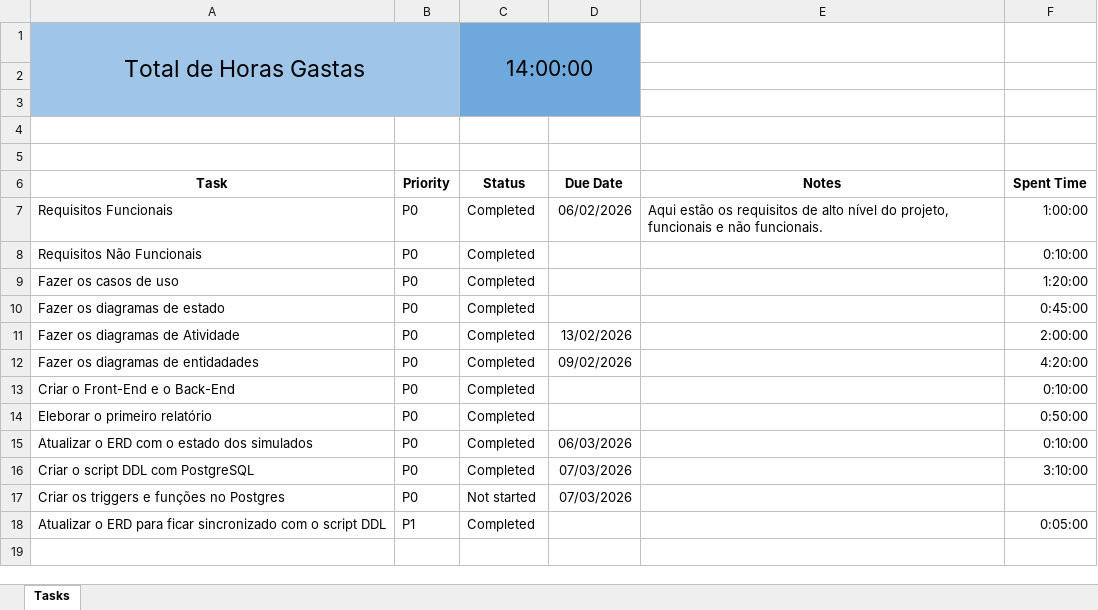
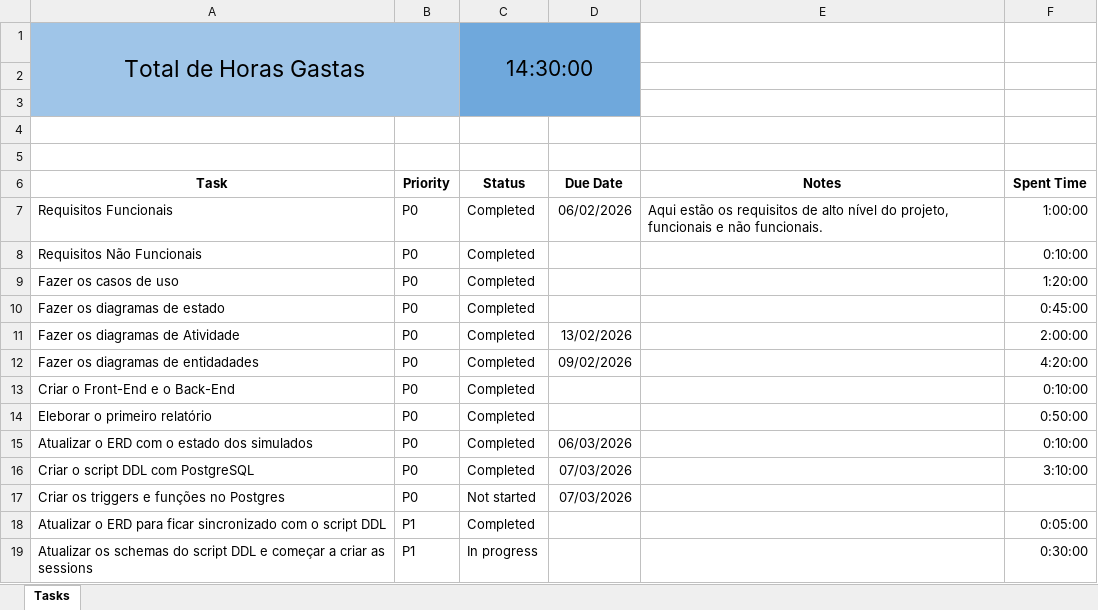
Before and after one commit to ana-rangel-mattos/enem-prep-platform, an Excel workbook: docs/Planilha de Horas.xlsx, sheet Tasks, drawn as a sheet; values as stored, in another font and other column widths than the file's, no borders; charts and pictures and table styles not drawn; the diff names each change by its address in the sheet, - before the commit and + after, or states it on an @@ line.

Commit message:
Uploaded the Postgres DDL script and updated the spreadsheet to track hours.

```diff
--- a/docs/Planilha de Horas.xlsx (sheet Tasks)
+++ b/docs/Planilha de Horas.xlsx (sheet Tasks)
-C1 (Status): 14:00:00
+C1 (Status): 14:30:00
+row 19: Atualizar os schemas do script DDL e começar a criar as sessions | P1 | In progress |  |  | 0:30:00
```
Also changed, not shown: 1 other file.
